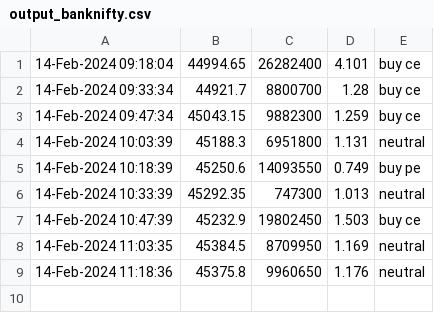
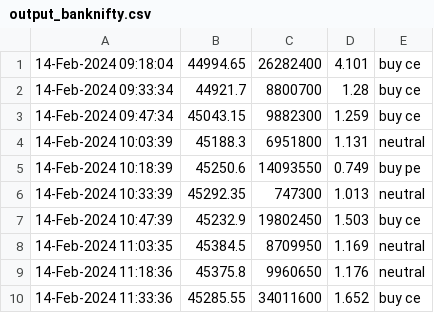
Before and after one commit to anurag3753/weekly_options, a CSV file: data/output_banknifty.csv, drawn as a sheet.

Commit message:
update banknifty

```diff
--- a/data/output_banknifty.csv
+++ b/data/output_banknifty.csv
@@ -9 +9,2 @@
 14-Feb-2024 11:18:36,45375.8,9960650,1.176,neutral
+14-Feb-2024 11:33:36,45285.55,34011600,1.652,buy ce
```
